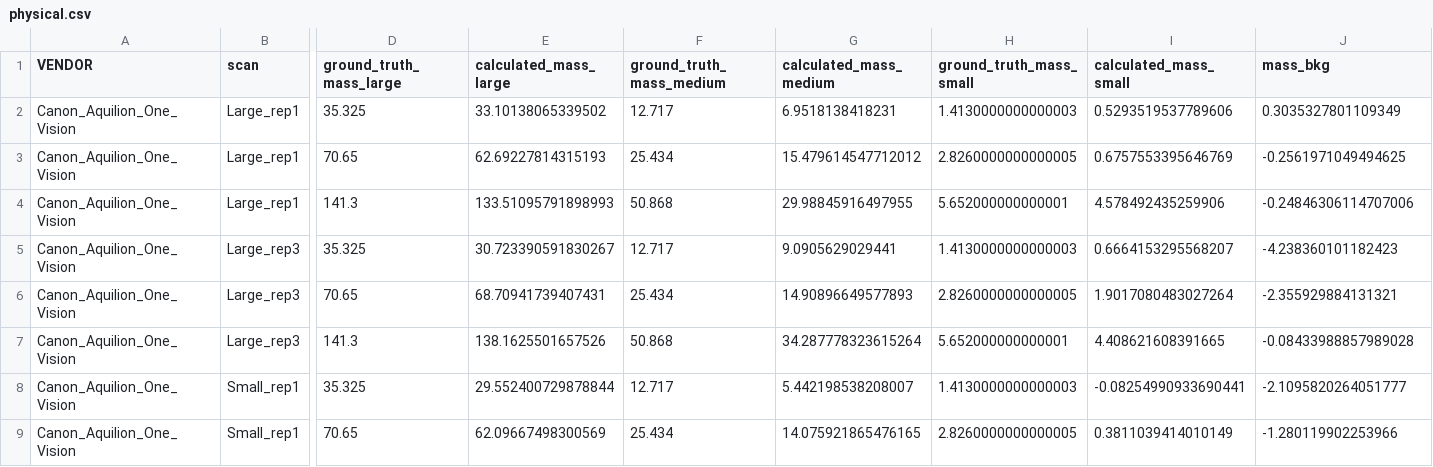
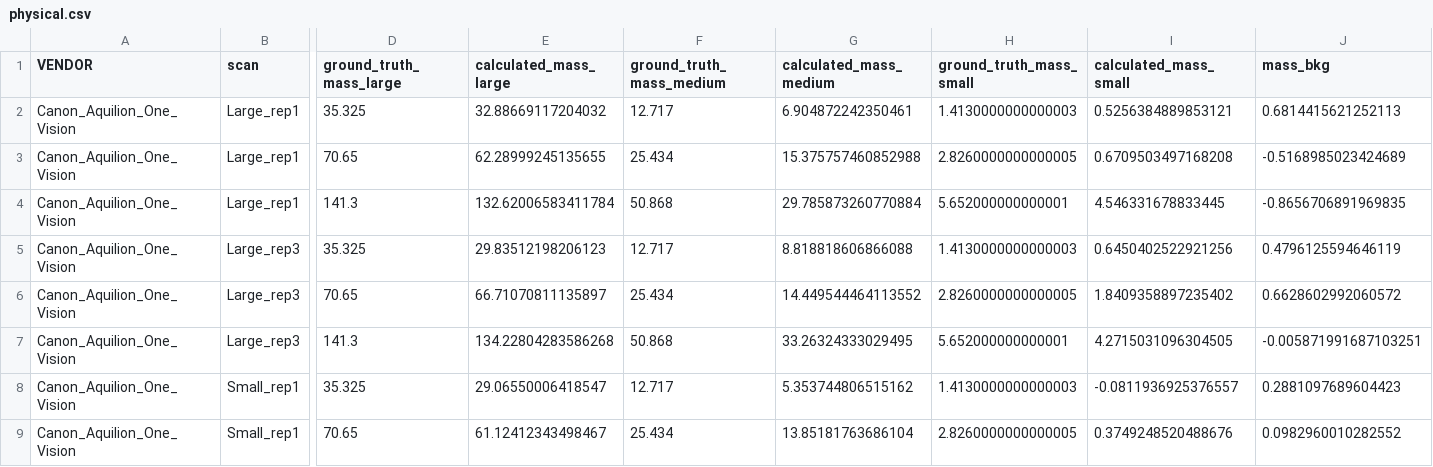
Before and after one commit to MolloiLab/cac-simulation, a CSV file: output_new/integrated/physical.csv, drawn as a sheet; only a part is shown, gaps mark what is left out; the diff covers the shown part only; the diff names each change by its address in the sheet, - before the commit and + after, or states it on an @@ line.

```diff
--- a/output_new/integrated/physical.csv
+++ b/output_new/integrated/physical.csv
-E2 (calculated_mass_large): 33.10138065339502
+E2 (calculated_mass_large): 32.88669117204032
-G2 (calculated_mass_medium): 6.9518138418231
+G2 (calculated_mass_medium): 6.904872242350461
-I2 (calculated_mass_small): 0.5293519537789606
+I2 (calculated_mass_small): 0.5256384889853121
-J2 (mass_bkg): 0.3035327801109349
+J2 (mass_bkg): 0.6814415621252113
-E3 (calculated_mass_large): 62.69227814315193
+E3 (calculated_mass_large): 62.28999245135655
-G3 (calculated_mass_medium): 15.479614547712012
+G3 (calculated_mass_medium): 15.375757460852988
-I3 (calculated_mass_small): 0.6757553395646769
+I3 (calculated_mass_small): 0.6709503497168208
-J3 (mass_bkg): -0.2561971049494625
+J3 (mass_bkg): -0.5168985023424689
-E4 (calculated_mass_large): 133.51095791898993
+E4 (calculated_mass_large): 132.62006583411784
-G4 (calculated_mass_medium): 29.98845916497955
+G4 (calculated_mass_medium): 29.785873260770884
-I4 (calculated_mass_small): 4.578492435259906
+I4 (calculated_mass_small): 4.546331678833445
-J4 (mass_bkg): -0.24846306114707006
+J4 (mass_bkg): -0.8656706891969835
-E5 (calculated_mass_large): 30.723390591830267
+E5 (calculated_mass_large): 29.83512198206123
-G5 (calculated_mass_medium): 9.0905629029441
+G5 (calculated_mass_medium): 8.818818606866088
-I5 (calculated_mass_small): 0.6664153295568207
+I5 (calculated_mass_small): 0.6450402522921256
-J5 (mass_bkg): -4.238360101182423
+J5 (mass_bkg): 0.4796125594646119
-E6 (calculated_mass_large): 68.70941739407431
+E6 (calculated_mass_large): 66.71070811135897
-G6 (calculated_mass_medium): 14.90896649577893
+G6 (calculated_mass_medium): 14.449544464113552
-I6 (calculated_mass_small): 1.9017080483027264
+I6 (calculated_mass_small): 1.8409358897235402
-J6 (mass_bkg): -2.355929884131321
+J6 (mass_bkg): 0.6628602992060572
-E7 (calculated_mass_large): 138.1625501657526
+E7 (calculated_mass_large): 134.22804283586268
-G7 (calculated_mass_medium): 34.287778323615264
+G7 (calculated_mass_medium): 33.26324333029495
-I7 (calculated_mass_small): 4.408621608391665
+I7 (calculated_mass_small): 4.2715031096304505
-J7 (mass_bkg): -0.08433988857989028
+J7 (mass_bkg): -0.005871991687103251
-E8 (calculated_mass_large): 29.552400729878844
+E8 (calculated_mass_large): 29.06550006418547
-G8 (calculated_mass_medium): 5.442198538208007
+G8 (calculated_mass_medium): 5.353744806515162
-I8 (calculated_mass_small): -0.08254990933690441
+I8 (calculated_mass_small): -0.0811936925376557
-J8 (mass_bkg): -2.1095820264051777
+J8 (mass_bkg): 0.2881097689604423
-E9 (calculated_mass_large): 62.09667498300569
+E9 (calculated_mass_large): 61.12412343498467
-G9 (calculated_mass_medium): 14.075921865476165
+G9 (calculated_mass_medium): 13.85181763686104
-I9 (calculated_mass_small): 0.3811039414010149
+I9 (calculated_mass_small): 0.3749248520488676
-J9 (mass_bkg): -1.280119902253966
+J9 (mass_bkg): 0.0982960010282552
```
Also changed, not shown: 16 edited cells elsewhere in this file, figures/physical/summary.csv, output_new/agatston/physical.csv, 9 other files.
